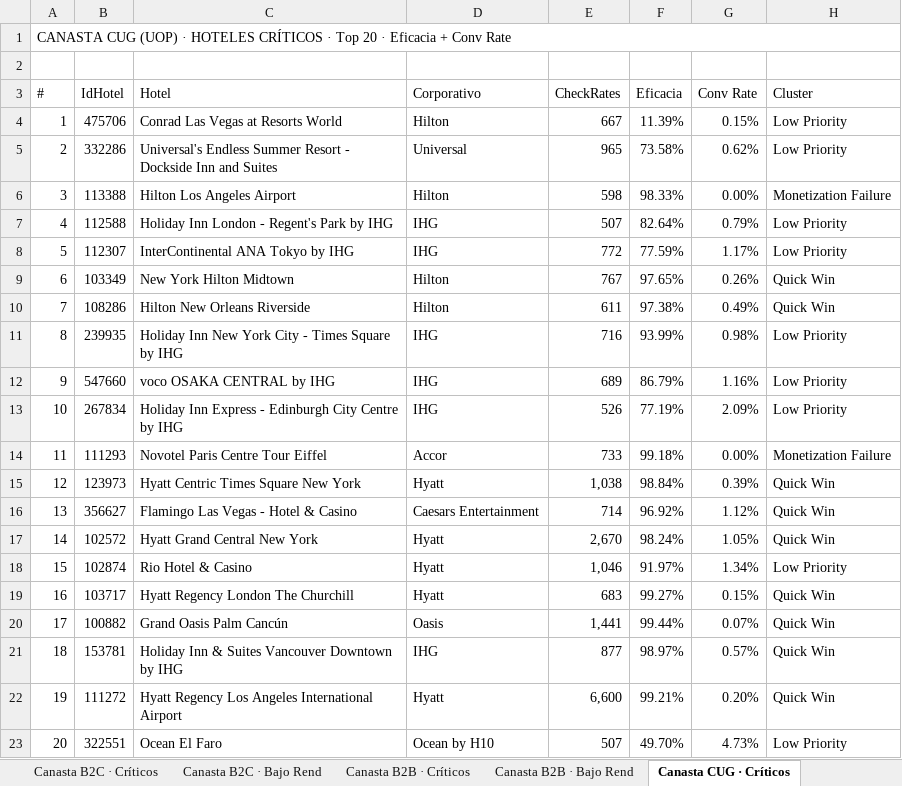
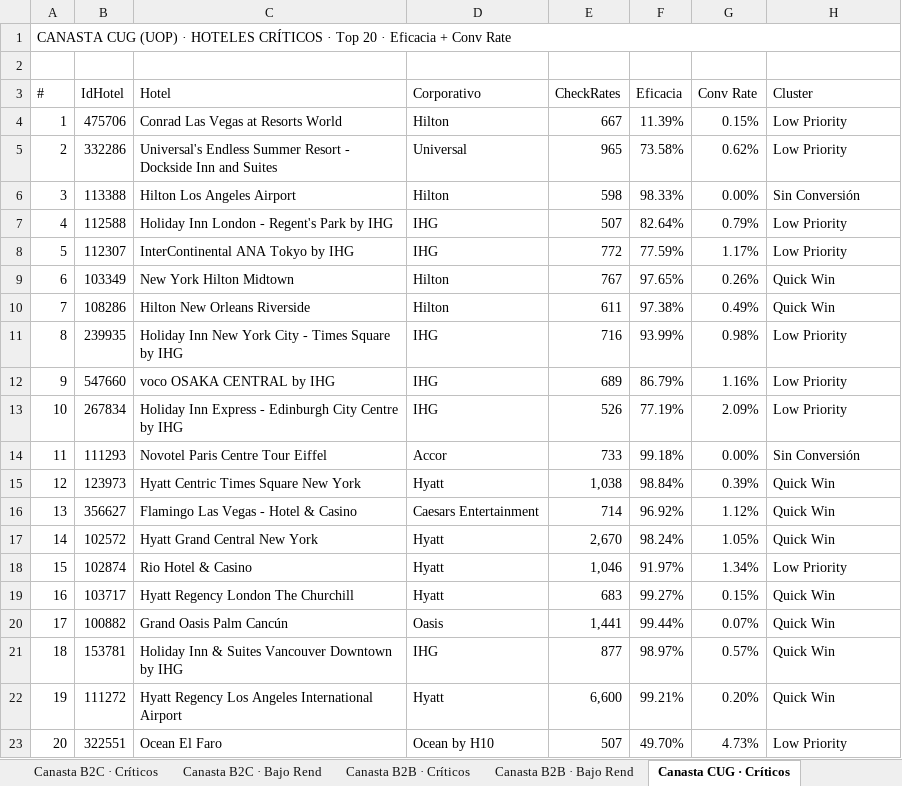
Before and after one commit to federicochurches/Price, an Excel workbook: checkrates/week-16/Analisis/Analisis_Checkrates_7d.xlsx, sheet Canasta CUG · Críticos, drawn as a sheet; values as stored, in another font and other column widths than the file's, no cell formats; the diff names each change by its address in the sheet, - before the commit and + after, or states it on an @@ line.

Commit message:
fix: colores CheckRates + canastas Top5 RatesNoDispo + guía editorial unificada

```diff
--- a/checkrates/week-16/Analisis/Analisis_Checkrates_7d.xlsx (sheet Canasta CUG · Críticos)
+++ b/checkrates/week-16/Analisis/Analisis_Checkrates_7d.xlsx (sheet Canasta CUG · Críticos)
-H6 (Cluster): Monetization Failure
+H6 (Cluster): Sin Conversión
-H14 (Cluster): Monetization Failure
+H14 (Cluster): Sin Conversión
```
Also changed, not shown: sheet Canasta B2C · Críticos, sheet Canasta B2B · Críticos, sheet Hoteles Críticos, sheet Ficha Técnica, sheet Plan de Acción, sheet Menor Conv Rate, 5 more sheets, cell formats, 5 other files.
